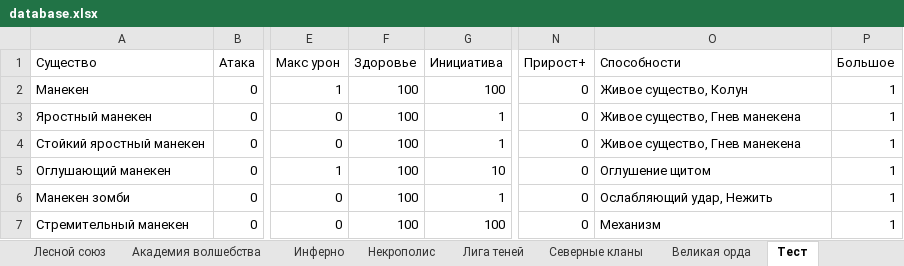
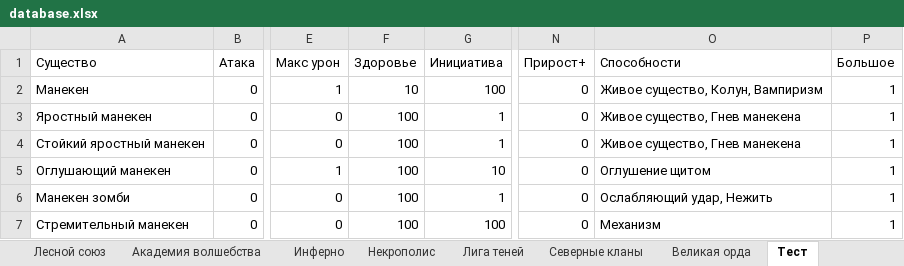
Before and after one commit to Glasssparrow/heroes5_battle_calculator_prototype, an Excel workbook: database.xlsx, sheet Тест, drawn as a sheet; only a part is shown, gaps mark what is left out; values as stored, in another font and other column widths than the file's, no borders; the diff names each change by its address in the sheet, - before the commit and + after, or states it on an @@ line.

```diff
--- a/database.xlsx (sheet Тест)
+++ b/database.xlsx (sheet Тест)
-F2 (Здоровье): 100
+F2 (Здоровье): 10
-O2 (Способности): Живое существо, Колун
+O2 (Способности): Живое существо, Колун, Вампиризм
```
Also changed, not shown: 2 other files.
